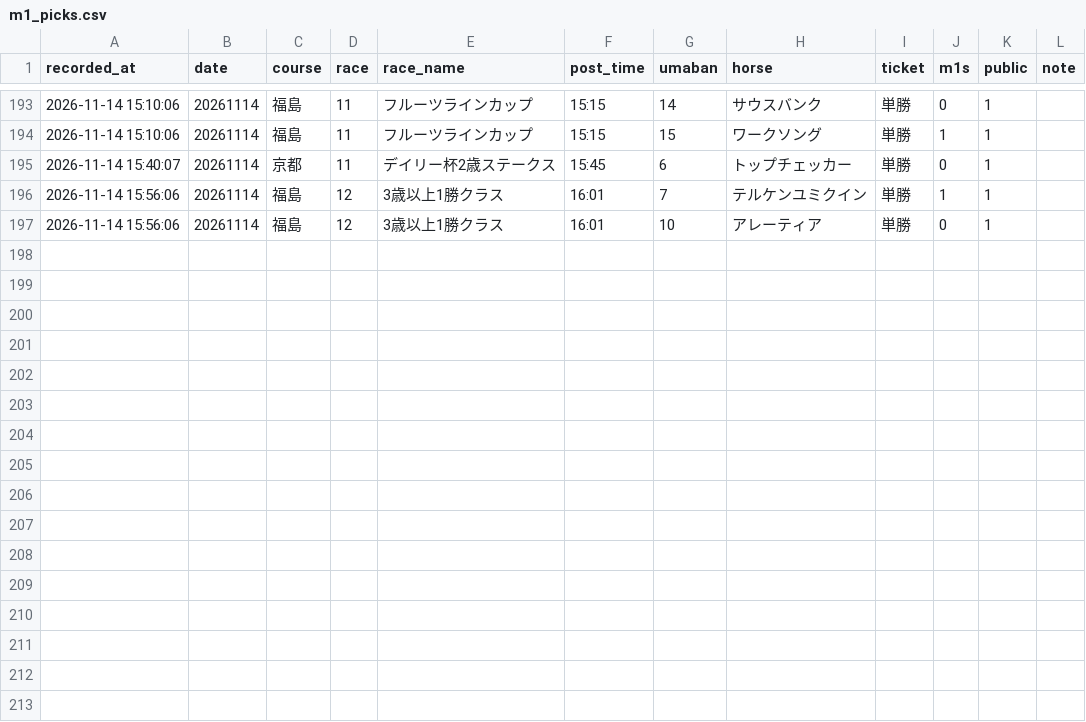
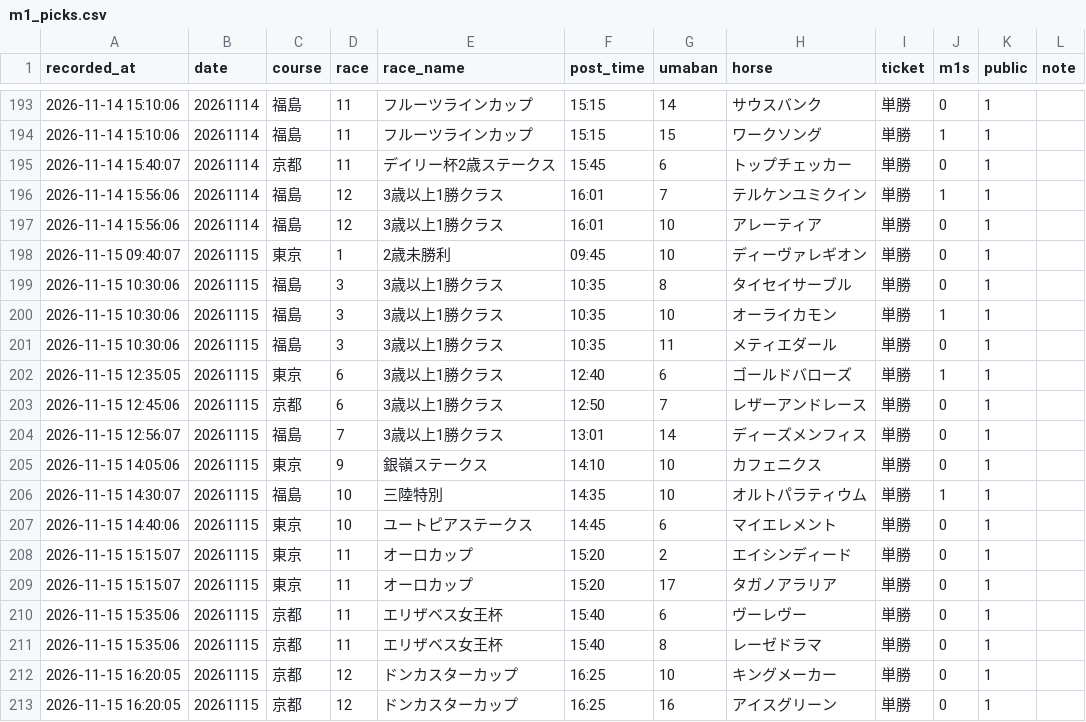
Before and after one commit to mtezoro-hash/keiba-picks, a CSV file: m1_picks.csv, drawn as a sheet; only a part is shown, gaps mark what is left out; the diff names each change by its address in the sheet, - before the commit and + after, or states it on an @@ line.

Commit message:
M1 の◎ 20261115（発走後に公開）

```diff
--- a/m1_picks.csv
+++ b/m1_picks.csv
+row 198: 2026-11-15 09:40:07 | 20261115 | 東京 | 1 | 2歳未勝利 | 09:45 | 10 | ディーヴァレギオン | 単勝 | 0 | 1
+row 199: 2026-11-15 10:30:06 | 20261115 | 福島 | 3 | 3歳以上1勝クラス | 10:35 | 8 | タイセイサーブル | 単勝 | 0 | 1
+row 200: 2026-11-15 10:30:06 | 20261115 | 福島 | 3 | 3歳以上1勝クラス | 10:35 | 10 | オーライカモン | 単勝 | 1 | 1
+row 201: 2026-11-15 10:30:06 | 20261115 | 福島 | 3 | 3歳以上1勝クラス | 10:35 | 11 | メティエダール | 単勝 | 0 | 1
+row 202: 2026-11-15 12:35:05 | 20261115 | 東京 | 6 | 3歳以上1勝クラス | 12:40 | 6 | ゴールドバローズ | 単勝 | 1 | 1
+row 203: 2026-11-15 12:45:06 | 20261115 | 京都 | 6 | 3歳以上1勝クラス | 12:50 | 7 | レザーアンドレース | 単勝 | 0 | 1
+row 204: 2026-11-15 12:56:07 | 20261115 | 福島 | 7 | 3歳以上1勝クラス | 13:01 | 14 | ディーズメンフィス | 単勝 | 0 | 1
+row 205: 2026-11-15 14:05:06 | 20261115 | 東京 | 9 | 銀嶺ステークス | 14:10 | 10 | カフェニクス | 単勝 | 0 | 1
+row 206: 2026-11-15 14:30:07 | 20261115 | 福島 | 10 | 三陸特別 | 14:35 | 10 | オルトパラティウム | 単勝 | 1 | 1
+row 207: 2026-11-15 14:40:06 | 20261115 | 東京 | 10 | ユートピアステークス | 14:45 | 6 | マイエレメント | 単勝 | 0 | 1
+row 208: 2026-11-15 15:15:07 | 20261115 | 東京 | 11 | オーロカップ | 15:20 | 2 | エイシンディード | 単勝 | 0 | 1
+row 209: 2026-11-15 15:15:07 | 20261115 | 東京 | 11 | オーロカップ | 15:20 | 17 | タガノアラリア | 単勝 | 0 | 1
+row 210: 2026-11-15 15:35:06 | 20261115 | 京都 | 11 | エリザベス女王杯 | 15:40 | 6 | ヴーレヴー | 単勝 | 0 | 1
+row 211: 2026-11-15 15:35:06 | 20261115 | 京都 | 11 | エリザベス女王杯 | 15:40 | 8 | レーゼドラマ | 単勝 | 0 | 1
+row 212: 2026-11-15 16:20:05 | 20261115 | 京都 | 12 | ドンカスターカップ | 16:25 | 10 | キングメーカー | 単勝 | 0 | 1
+row 213: 2026-11-15 16:20:05 | 20261115 | 京都 | 12 | ドンカスターカップ | 16:25 | 16 | アイスグリーン | 単勝 | 0 | 1
```
